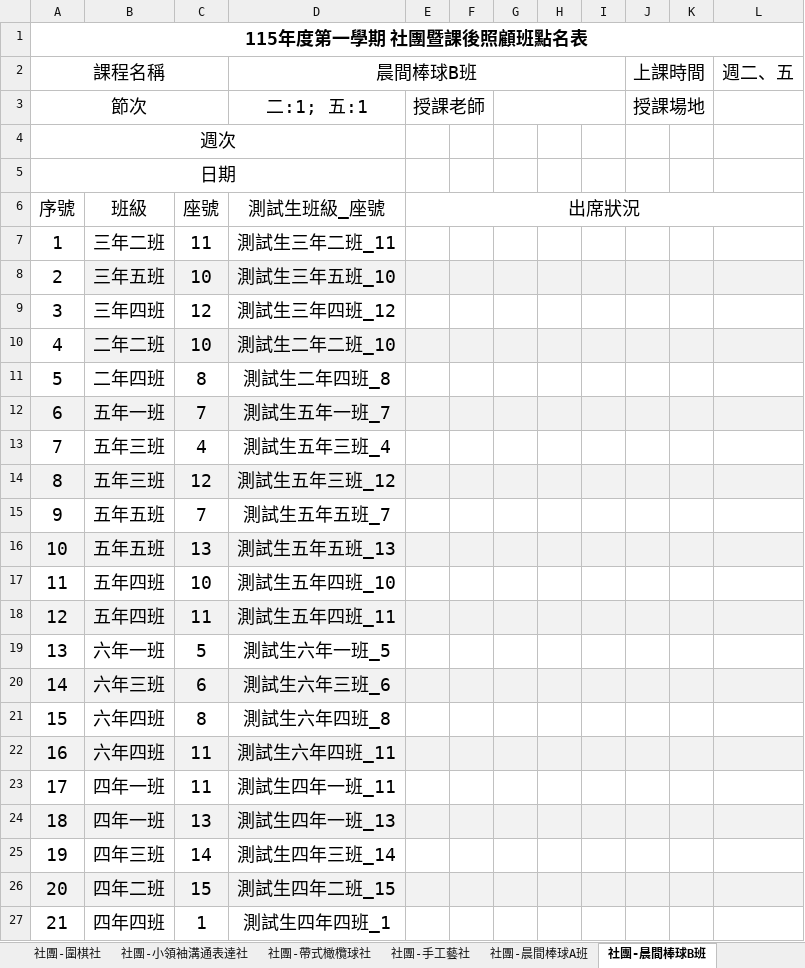
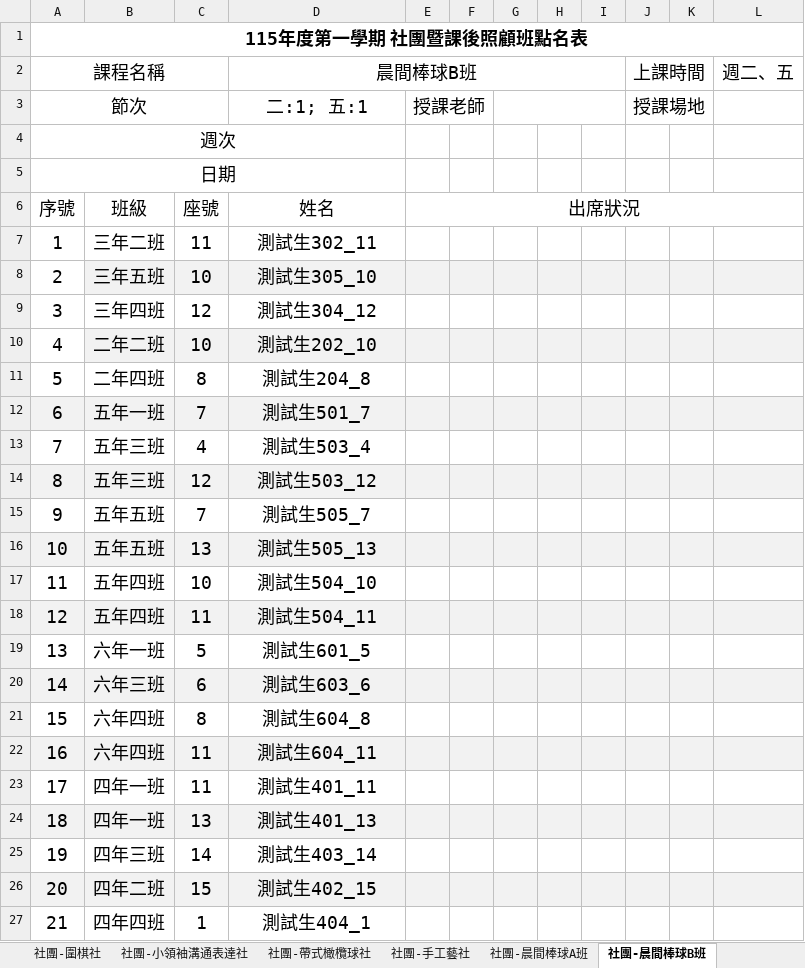
Before and after one commit to Rich0512/excel-web-tool, an Excel workbook: docs/templates/115學期名冊_範本.xlsx, sheet 社團-晨間棒球B班, drawn as a sheet; values as stored, in another font and other column widths than the file's, no borders; the diff names each change by its address in the sheet, - before the commit and + after, or states it on an @@ line.

```diff
--- a/docs/templates/115學期名冊_範本.xlsx (sheet 社團-晨間棒球B班)
+++ b/docs/templates/115學期名冊_範本.xlsx (sheet 社團-晨間棒球B班)
-D6 (晨間棒球B班): 測試生班級_座號
+D6 (晨間棒球B班): 姓名
-D7 (晨間棒球B班): 測試生三年二班_11
+D7 (晨間棒球B班): 測試生302_11
-D8 (晨間棒球B班): 測試生三年五班_10
+D8 (晨間棒球B班): 測試生305_10
-D9 (晨間棒球B班): 測試生三年四班_12
+D9 (晨間棒球B班): 測試生304_12
-D10 (晨間棒球B班): 測試生二年二班_10
+D10 (晨間棒球B班): 測試生202_10
-D11 (晨間棒球B班): 測試生二年四班_8
+D11 (晨間棒球B班): 測試生204_8
-D12 (晨間棒球B班): 測試生五年一班_7
+D12 (晨間棒球B班): 測試生501_7
-D13 (晨間棒球B班): 測試生五年三班_4
+D13 (晨間棒球B班): 測試生503_4
-D14 (晨間棒球B班): 測試生五年三班_12
+D14 (晨間棒球B班): 測試生503_12
-D15 (晨間棒球B班): 測試生五年五班_7
+D15 (晨間棒球B班): 測試生505_7
-D16 (晨間棒球B班): 測試生五年五班_13
+D16 (晨間棒球B班): 測試生505_13
-D17 (晨間棒球B班): 測試生五年四班_10
+D17 (晨間棒球B班): 測試生504_10
-D18 (晨間棒球B班): 測試生五年四班_11
+D18 (晨間棒球B班): 測試生504_11
-D19 (晨間棒球B班): 測試生六年一班_5
+D19 (晨間棒球B班): 測試生601_5
-D20 (晨間棒球B班): 測試生六年三班_6
+D20 (晨間棒球B班): 測試生603_6
-D21 (晨間棒球B班): 測試生六年四班_8
+D21 (晨間棒球B班): 測試生604_8
-D22 (晨間棒球B班): 測試生六年四班_11
+D22 (晨間棒球B班): 測試生604_11
-D23 (晨間棒球B班): 測試生四年一班_11
+D23 (晨間棒球B班): 測試生401_11
-D24 (晨間棒球B班): 測試生四年一班_13
+D24 (晨間棒球B班): 測試生401_13
-D25 (晨間棒球B班): 測試生四年三班_14
+D25 (晨間棒球B班): 測試生403_14
-D26 (晨間棒球B班): 測試生四年二班_15
+D26 (晨間棒球B班): 測試生402_15
-D27 (晨間棒球B班): 測試生四年四班_1
+D27 (晨間棒球B班): 測試生404_1
```
Also changed, not shown: sheet 社團-周一跆拳道社, sheet 社團-直排輪社, sheet 社團-周四籃球社, sheet 社團-周五跆拳道社, sheet 社團-晨間足球社, sheet 社團-晨間棒球A班, 44 more sheets, 10 other files.
